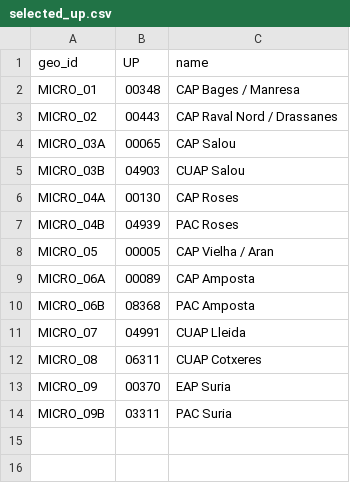
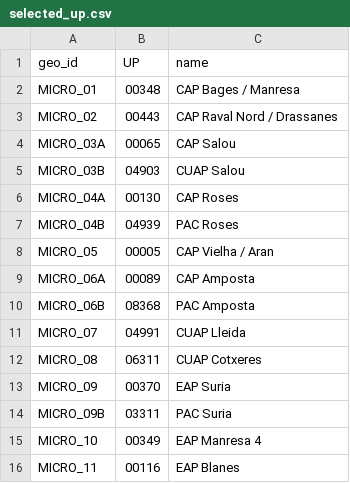
Before and after one commit to guillemhg98/data-retrieval, a CSV file: selections/selected_up.csv, drawn as a sheet.

Commit message:
Reconcile suspicious daily data with bounded SQL checks

```diff
--- a/selections/selected_up.csv
+++ b/selections/selected_up.csv
@@ -14 +14,3 @@ MICRO_09,00370,EAP Suria
 MICRO_09B,03311,PAC Suria
+MICRO_10,00349,EAP Manresa 4
+MICRO_11,00116,EAP Blanes
```
Also changed, not shown: 18 other files.
